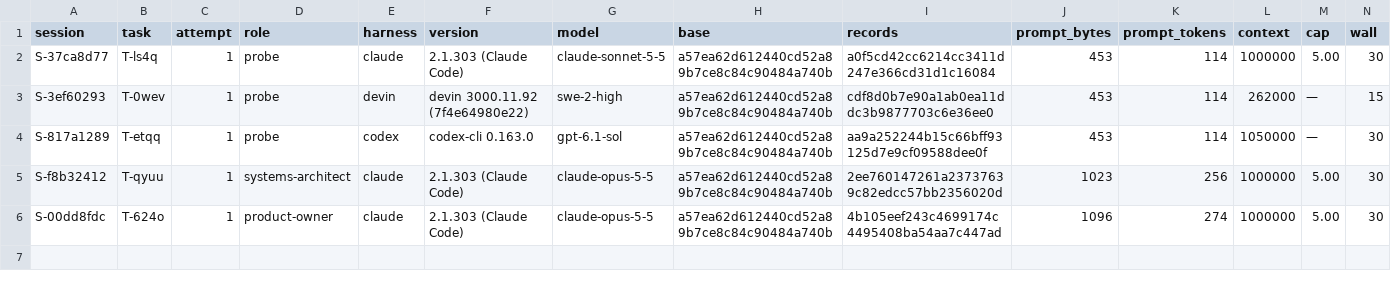
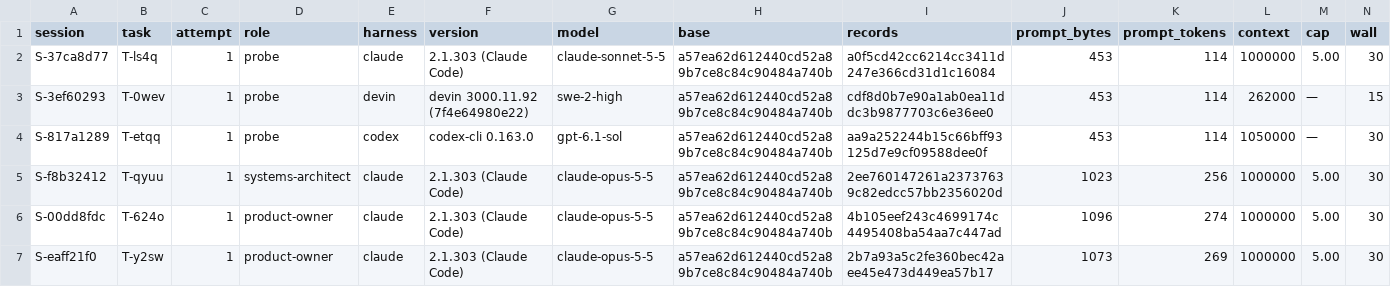
Before and after one commit to pharzam/layup-uat-m2e, a TSV file: sessions.tsv, drawn as a sheet; only a part is shown; rows hold the shown columns only; the diff names each change by its address in the sheet, - before the commit and + after, or states it on an @@ line.

```diff
--- a/sessions.tsv
+++ b/sessions.tsv
+row 7: S-eaff21f0 | T-y2sw | 1 | product-owner | claude | 2.1.303 (Claude Code) | claude-opus-5-5 | a57ea62d612440cd52a89b7ce8c84c90484a740b | 2b7a93a5c2fe360bec42aee45e473d449ea57b17 | 1073 | 269 | 1000000 | 5.00 | 30
```
